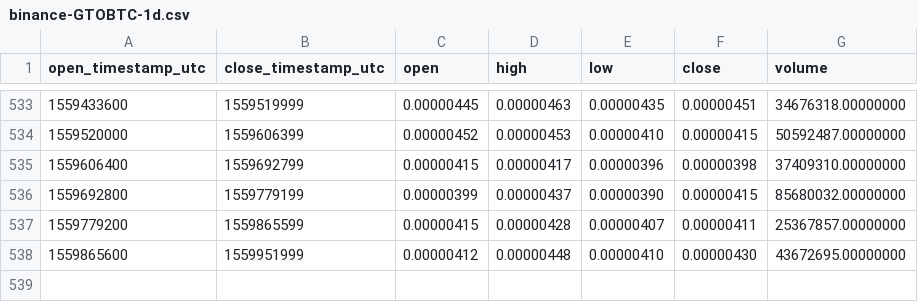
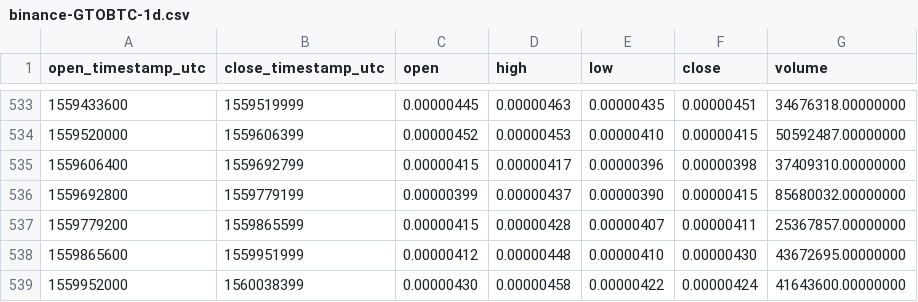
Before and after one commit to cryptobigbro/binance-GTOBTC, a CSV file: binance-GTOBTC-1d.csv, drawn as a sheet; only a part is shown, gaps mark what is left out; the diff names each change by its address in the sheet, - before the commit and + after, or states it on an @@ line.

Commit message:
Update OHLCV data.

```diff
--- a/binance-GTOBTC-1d.csv
+++ b/binance-GTOBTC-1d.csv
+row 539: 1559952000 | 1560038399 | 0.00000430 | 0.00000458 | 0.00000422 | 0.00000424 | 41643600.00000000
```
Also changed, not shown: 1 other file.
